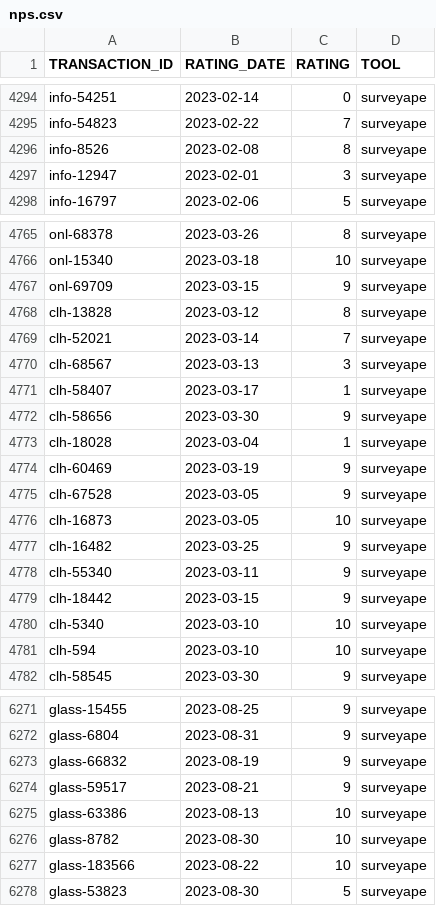
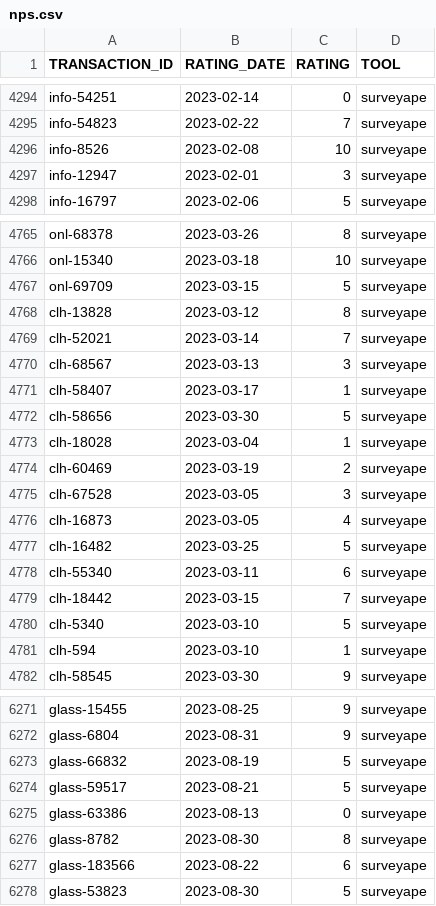
Before and after one commit to kevruppy/analytics, a CSV file: sample_data/nps.csv, drawn as a sheet; only a part is shown, gaps mark what is left out.

```diff
--- a/sample_data/nps.csv
+++ b/sample_data/nps.csv
@@ -4295,3 +4295,3 @@ info-54251,"2023-02-14",0,surveyape
 info-54823,"2023-02-22",7,surveyape
-info-8526,"2023-02-08",8,surveyape
+info-8526,"2023-02-08",10,surveyape
 info-12947,"2023-02-01",3,surveyape
@@ -4766,3 +4766,3 @@ onl-68378,"2023-03-26",8,surveyape
 onl-15340,"2023-03-18",10,surveyape
-onl-69709,"2023-03-15",9,surveyape
+onl-69709,"2023-03-15",5,surveyape
 clh-13828,"2023-03-12",8,surveyape
@@ -4771,12 +4771,12 @@ clh-68567,"2023-03-13",3,surveyape
 clh-58407,"2023-03-17",1,surveyape
-clh-58656,"2023-03-30",9,surveyape
+clh-58656,"2023-03-30",5,surveyape
 clh-18028,"2023-03-04",1,surveyape
-clh-60469,"2023-03-19",9,surveyape
-clh-67528,"2023-03-05",9,surveyape
-clh-16873,"2023-03-05",10,surveyape
-clh-16482,"2023-03-25",9,surveyape
-clh-55340,"2023-03-11",9,surveyape
-clh-18442,"2023-03-15",9,surveyape
-clh-5340,"2023-03-10",10,surveyape
-clh-594,"2023-03-10",10,surveyape
+clh-60469,"2023-03-19",2,surveyape
+clh-67528,"2023-03-05",3,surveyape
+clh-16873,"2023-03-05",4,surveyape
+clh-16482,"2023-03-25",5,surveyape
+clh-55340,"2023-03-11",6,surveyape
+clh-18442,"2023-03-15",7,surveyape
+clh-5340,"2023-03-10",5,surveyape
+clh-594,"2023-03-10",1,surveyape
 clh-58545,"2023-03-30",9,surveyape
@@ -6272,7 +6272,7 @@ glass-15455,"2023-08-25",9,surveyape
 glass-6804,"2023-08-31",9,surveyape
-glass-66832,"2023-08-19",9,surveyape
-glass-59517,"2023-08-21",9,surveyape
-glass-63386,"2023-08-13",10,surveyape
-glass-8782,"2023-08-30",10,surveyape
-glass-183566,"2023-08-22",10,surveyape
+glass-66832,"2023-08-19",5,surveyape
+glass-59517,"2023-08-21",5,surveyape
+glass-63386,"2023-08-13",0,surveyape
+glass-8782,"2023-08-30",8,surveyape
+glass-183566,"2023-08-22",6,surveyape
 glass-53823,"2023-08-30",5,surveyape
```
Also changed, not shown: 7 other files.
